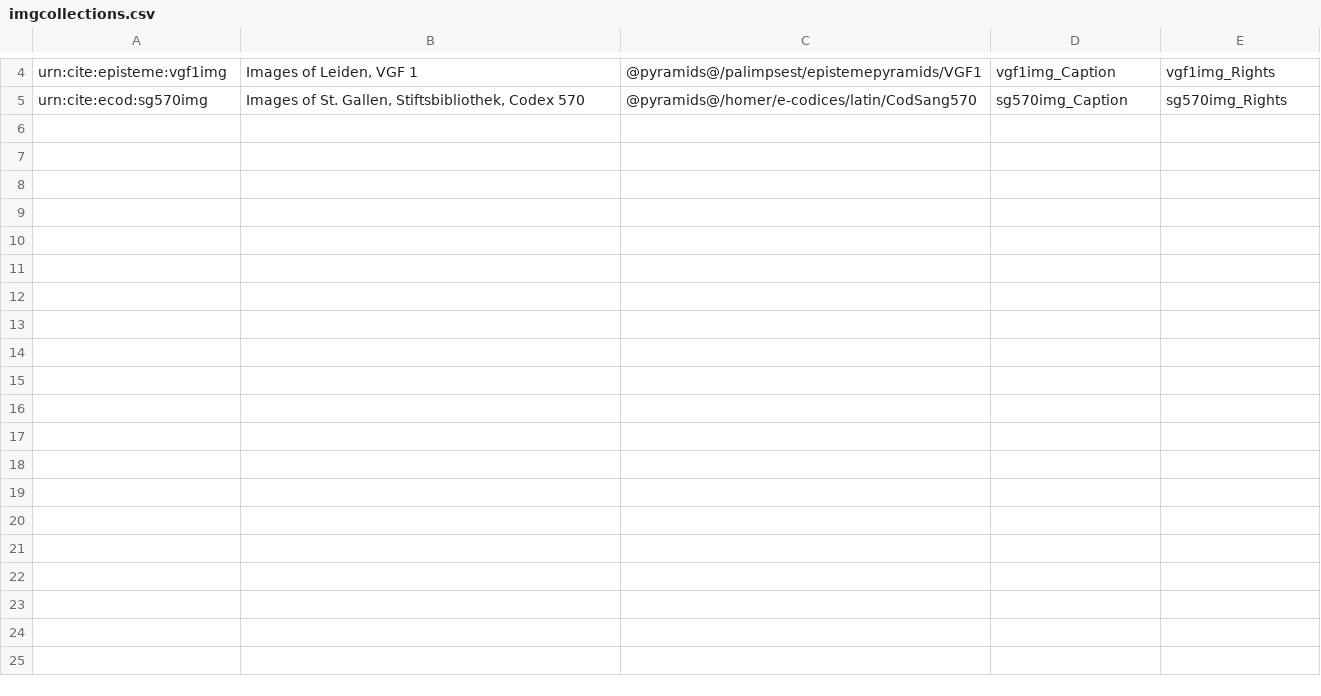
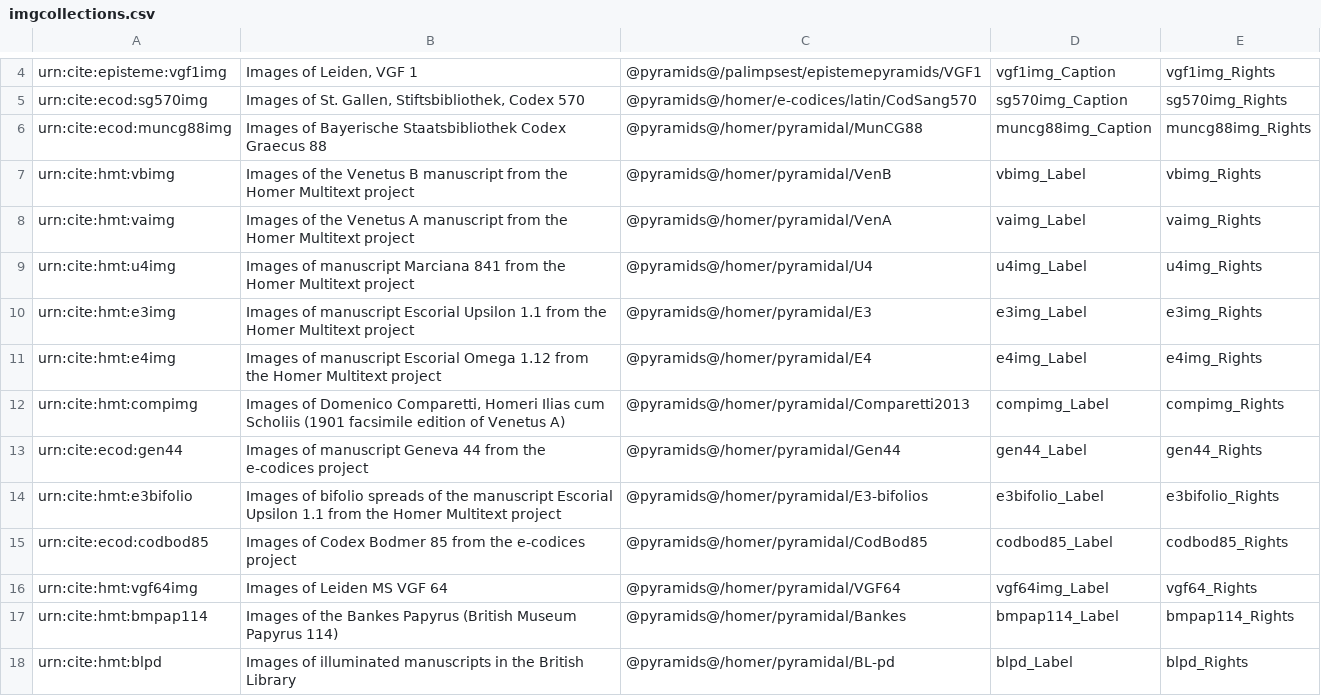
Before and after one commit to openmss/mss, a CSV file: extension-images/imgcollections.csv, drawn as a sheet; only a part is shown, gaps mark what is left out.

Commit message:
Add HMT project image collections.

```diff
--- a/extension-images/imgcollections.csv
+++ b/extension-images/imgcollections.csv
@@ -5 +5,14 @@ urn:cite:episteme:vgf1img,"Images of Leiden, VGF 1","@pyramids@/palimpsest/epist
 urn:cite:ecod:sg570img,"Images of St. Gallen, Stiftsbibliothek, Codex 570","@pyramids@/homer/e-codices/latin/CodSang570",sg570img_Caption,sg570img_Rights
+"urn:cite:ecod:muncg88img","Images of Bayerische Staatsbibliothek Codex Graecus 88","@pyramids@/homer/pyramidal/MunCG88",muncg88img_Caption,muncg88img_Rights
+"urn:cite:hmt:vbimg","Images of the Venetus B manuscript from the Homer Multitext project","@pyramids@/homer/pyramidal/VenB",vbimg_Label,vbimg_Rights
+"urn:cite:hmt:vaimg","Images of the Venetus A manuscript from the Homer Multitext project","@pyramids@/homer/pyramidal/VenA",vaimg_Label,vaimg_Rights
+"urn:cite:hmt:u4img","Images of manuscript Marciana 841 from the Homer Multitext project","@pyramids@/homer/pyramidal/U4",u4img_Label,u4img_Rights
+"urn:cite:hmt:e3img","Images of manuscript Escorial Upsilon 1.1 from the Homer Multitext project","@pyramids@/homer/pyramidal/E3",e3img_Label,e3img_Rights
+"urn:cite:hmt:e4img","Images of manuscript Escorial Omega 1.12 from the Homer Multitext project","@pyramids@/homer/pyramidal/E4",e4img_Label,e4img_Rights
+"urn:cite:hmt:compimg","Images of Domenico Comparetti, Homeri Ilias cum Scholiis (1901 facsimile edition of Venetus A)","@pyramids@/homer/pyramidal/Comparetti2013",compimg_Label,compimg_Rights
+urn:cite:ecod:gen44,"Images of manuscript Geneva 44 from the e-codices project","@pyramids@/homer/pyramidal/Gen44",gen44_Label,gen44_Rights
+"urn:cite:hmt:e3bifolio","Images of bifolio spreads of the manuscript Escorial Upsilon 1.1 from the Homer Multitext project","@pyramids@/homer/pyramidal/E3-bifolios",e3bifolio_Label,e3bifolio_Rights
+urn:cite:ecod:codbod85,"Images of Codex Bodmer 85 from the e-codices project","@pyramids@/homer/pyramidal/CodBod85",codbod85_Label,codbod85_Rights
+urn:cite:hmt:vgf64img,"Images of Leiden MS VGF 64","@pyramids@/homer/pyramidal/VGF64",vgf64img_Label,vgf64_Rights
+urn:cite:hmt:bmpap114,"Images of the Bankes Papyrus (British Museum Papyrus 114)","@pyramids@/homer/pyramidal/Bankes",bmpap114_Label,bmpap114_Rights
+urn:cite:hmt:blpd,"Images of illuminated manuscripts in the British Library","@pyramids@/homer/pyramidal/BL-pd",blpd_Label,blpd_Rights
```
Also changed, not shown: 14 other files.
